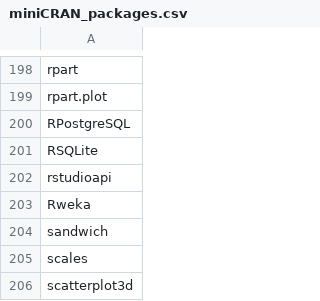
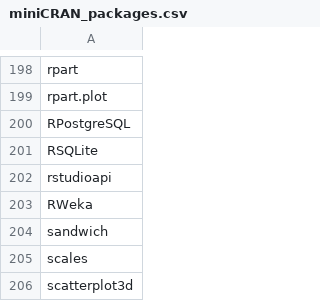
Before and after one commit to gmaubach/R-Project-Utilities, a CSV file: miniCRAN_packages.csv, drawn as a sheet; only a part is shown, gaps mark what is left out.

Commit message:
Correct RWeka package name

```diff
--- a/miniCRAN_packages.csv
+++ b/miniCRAN_packages.csv
@@ -202,3 +202,3 @@ RSQLite
 rstudioapi
-Rweka
+RWeka
 sandwich
```
